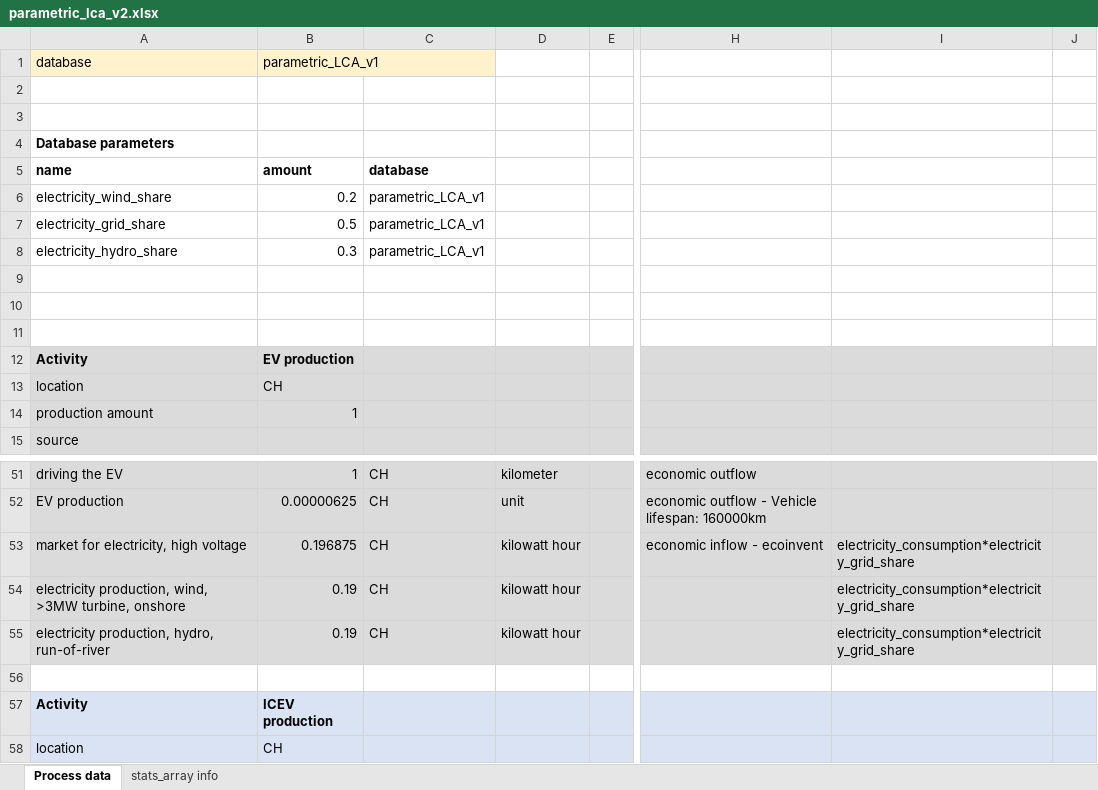
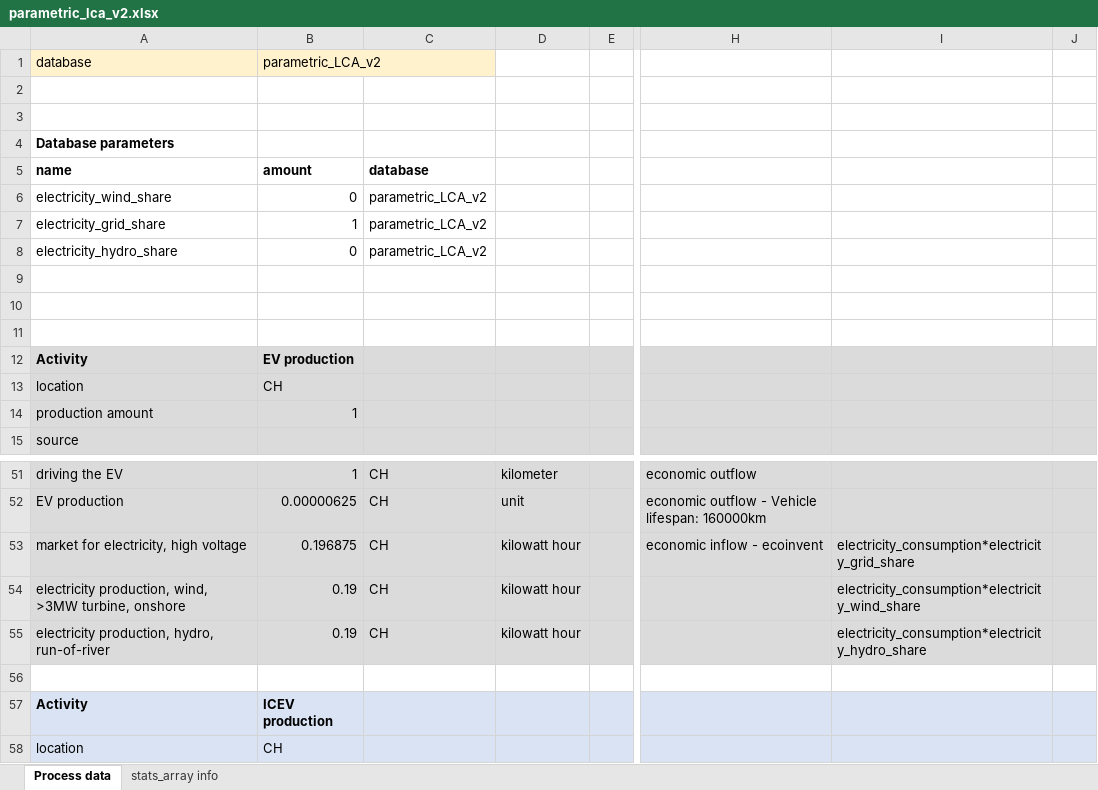
Before and after one commit to Laboratory-for-Energy-Systems-Analysis/winter-school-psi-2025, an Excel workbook: tutorials/activity_browser/exercises/parametric_lca_v2.xlsx, sheet Process data, drawn as a sheet; only a part is shown, gaps mark what is left out; values as stored, in another font and other column widths than the file's, no borders; the diff names each change by its address in the sheet, - before the commit and + after, or states it on an @@ line.

```diff
--- a/tutorials/activity_browser/exercises/parametric_lca_v2.xlsx (sheet Process data)
+++ b/tutorials/activity_browser/exercises/parametric_lca_v2.xlsx (sheet Process data)
-B1: parametric_LCA_v1
+B1: parametric_LCA_v2
-B6: 0.2
+B6: 0
-C6:C8: parametric_LCA_v1
+C6:C8: parametric_LCA_v2
-B7: 0.5
+B7: 1
-B8: 0.3
+B8: 0
-I54: electricity_consumption*electricity_grid_share
+I54: electricity_consumption*electricity_wind_share
-I55: electricity_consumption*electricity_grid_share
+I55: electricity_consumption*electricity_hydro_share
```
Also changed, not shown: tutorials/activity_browser/exercises/scenario_table.xlsx, 5 other files.
